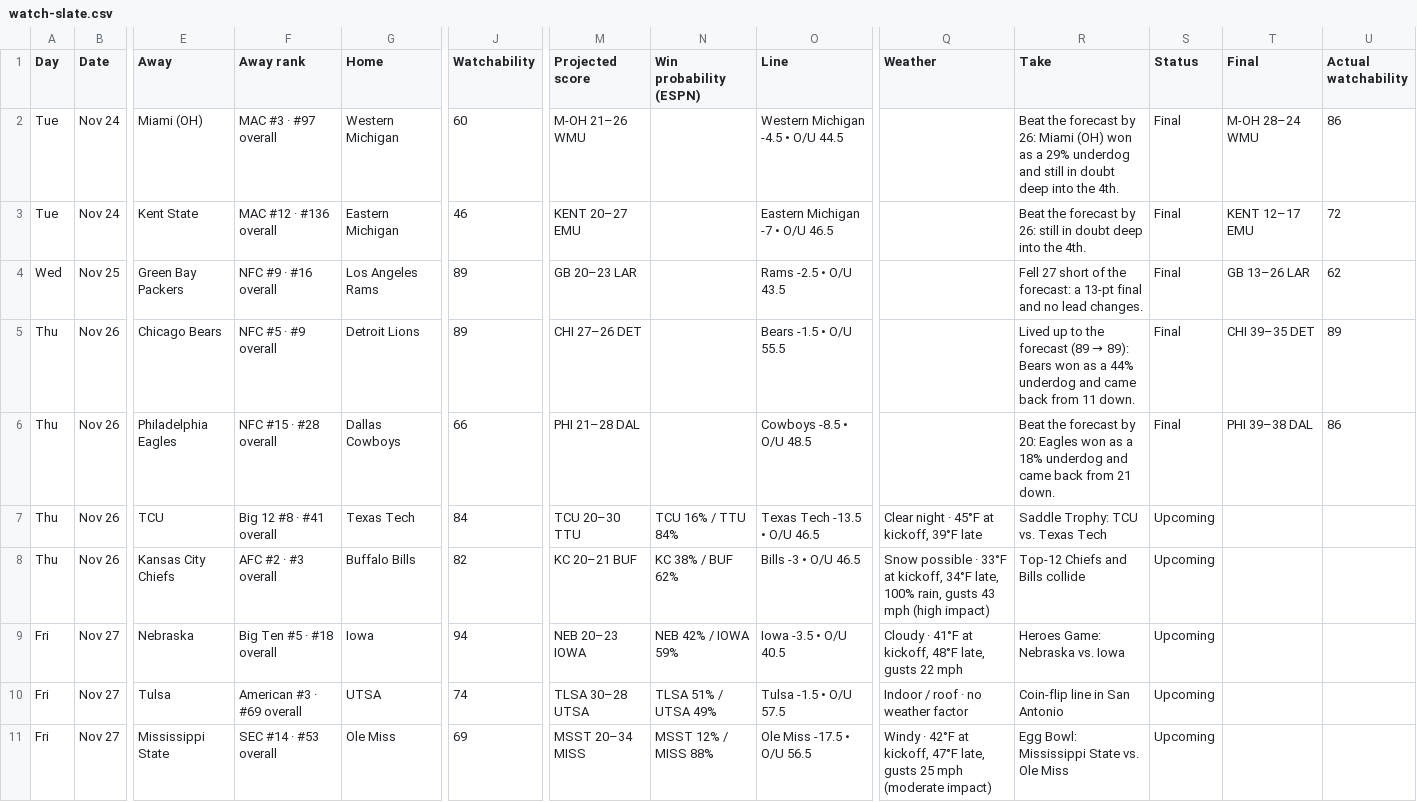
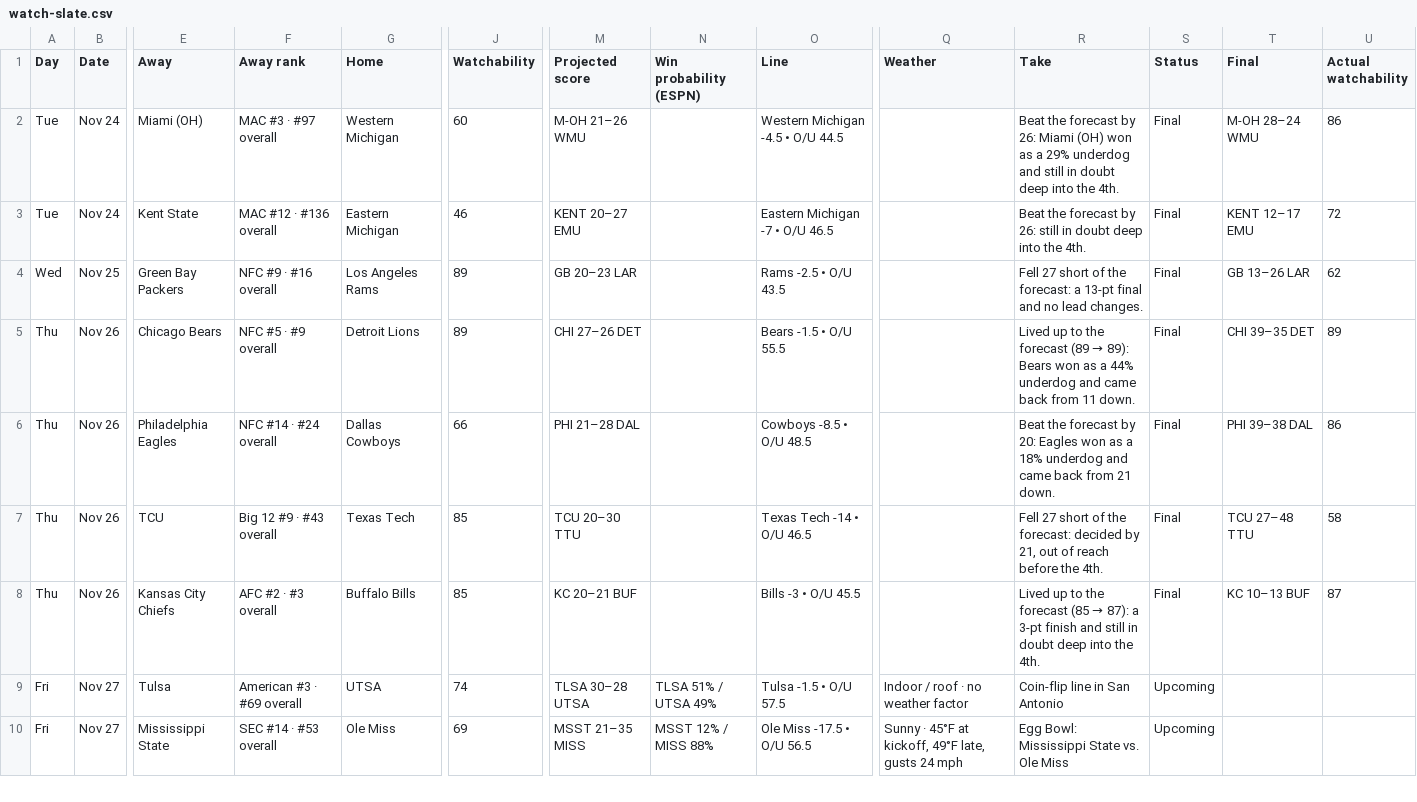
Before and after one commit to denegrijustin/football-watchability, a CSV file: public/exports/watch-slate.csv, drawn as a sheet; only a part is shown, gaps mark what is left out; removed rows and columns are numbered as before the commit, all else as after; rows hold the shown columns only; the diff covers the shown part only; the diff names each change by its address in the sheet, - before the commit and + after, or states it on an @@ line.

```diff
--- a/public/exports/watch-slate.csv
+++ b/public/exports/watch-slate.csv
-F6 (Away rank): NFC #15 · #28 overall
+F6 (Away rank): NFC #14 · #24 overall
-F7 (Away rank): Big 12 #8 · #41 overall
+F7 (Away rank): Big 12 #9 · #43 overall
-J7 (Watchability): 84
+J7 (Watchability): 85
-N7 (Win probability (ESPN)): TCU 16% / TTU 84%
+N7 (Win probability (ESPN)): (empty)
-O7 (Line): Texas Tech -13.5 • O/U 46.5
+O7 (Line): Texas Tech -14 • O/U 46.5
-Q7 (Weather): Clear night · 45°F at kickoff, 39°F late
+Q7 (Weather): (empty)
-R7 (Take): Saddle Trophy: TCU vs. Texas Tech
+R7 (Take): Fell 27 short of the forecast: decided by 21, out of reach before the 4th.
-S7:S8 (Status): Upcoming
+S7:S8 (Status): Final
-T7 (Final): (empty)
+T7 (Final): TCU 27–48 TTU
-U7 (Actual watchability): (empty)
+U7 (Actual watchability): 58
-J8 (Watchability): 82
+J8 (Watchability): 85
-N8 (Win probability (ESPN)): KC 38% / BUF 62%
+N8 (Win probability (ESPN)): (empty)
-O8 (Line): Bills -3 • O/U 46.5
+O8 (Line): Bills -3 • O/U 45.5
-Q8 (Weather): Snow possible · 33°F at kickoff, 34°F late, 100% rain, gusts 43 mph (high impact)
+Q8 (Weather): (empty)
@@ R8 (Take): Top-12 Chiefs and Bills collide → Lived up to the forecast (85 → 87): a 3-pt finish and still in doubt deep into the 4th. @@
-T8 (Final): (empty)
+T8 (Final): KC 10–13 BUF
-U8 (Actual watchability): (empty)
+U8 (Actual watchability): 87
-row 9: Fri | Nov 27 | Nebraska | Big Ten #5 · #18 overall | Iowa | 94 | NEB 20–23 IOWA | NEB 42% / IOWA 59% | Iowa -3.5 • O/U 40.5 | Cloudy · 41°F at kickoff, 48°F late, gusts 22 mph | Heroes Game: Nebraska vs. Iowa | Upcoming
-M10 (Projected score): MSST 20–34 MISS
+M10 (Projected score): MSST 21–35 MISS
-Q10 (Weather): Windy · 42°F at kickoff, 47°F late, gusts 25 mph (moderate impact)
+Q10 (Weather): Sunny · 45°F at kickoff, 49°F late, gusts 24 mph
```
Also changed, not shown: 1 added row and 135 edited cells elsewhere in this file, 19 other files.
